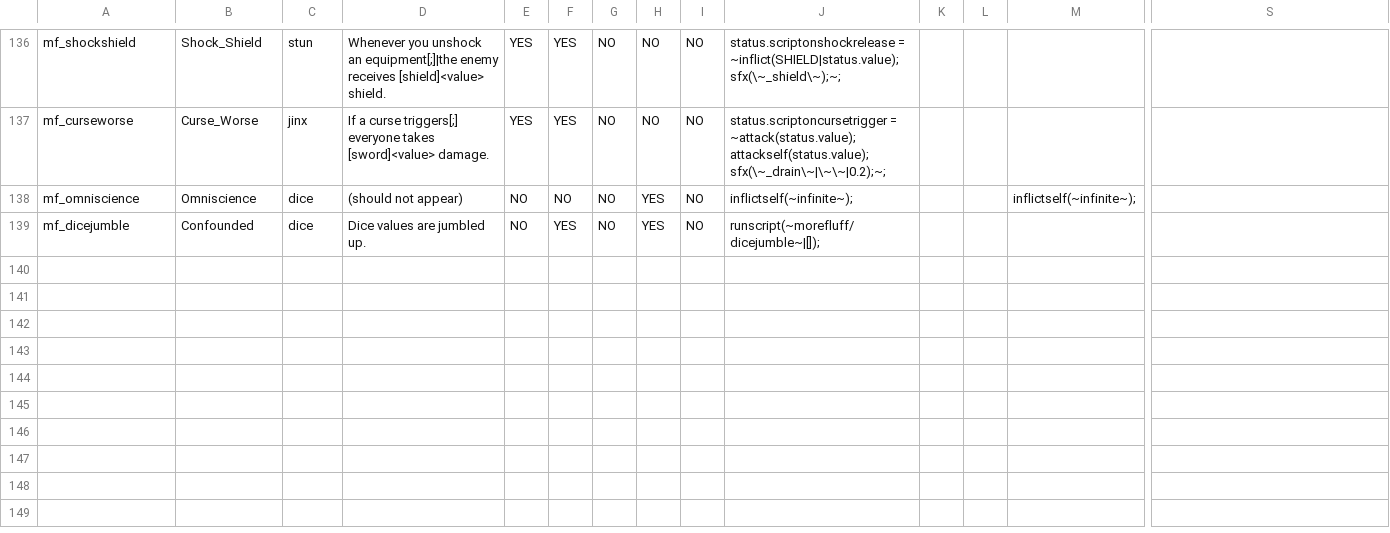
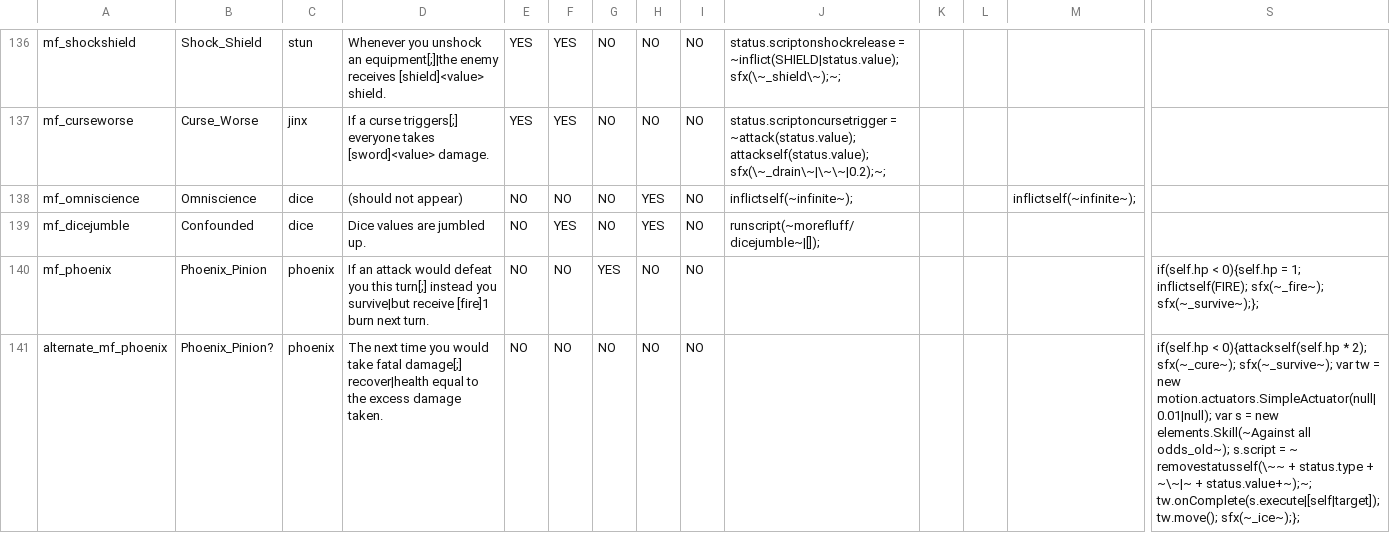
Before and after one commit to JuniorUdale/MoreFluff, a CSV file: _append/data/text/statuseffects.csv, drawn as a sheet; only a part is shown, gaps mark what is left out; rows hold the shown columns only; the diff names each change by its address in the sheet, - before the commit and + after, or states it on an @@ line.

Commit message:
big push towards next update

```diff
--- a/_append/data/text/statuseffects.csv
+++ b/_append/data/text/statuseffects.csv
+row 140: mf_phoenix | Phoenix_Pinion | phoenix | If an attack would defeat you this turn[;] instead you survive|but receive [fire]1 burn next turn. | NO | NO | YES | NO | NO |  |  |  |  | if(self.hp < 0){self.hp = 1; inflictself(FIRE); sfx(~_fire~); sfx(~_survive~);};
+row 141: alternate_mf_phoenix | Phoenix_Pinion? | phoenix | The next time you would take fatal damage[;] recover|health equal to the excess damage taken. | NO | NO | NO | NO | NO |  |  |  |  | if(self.hp < 0){attackself(self.hp * 2); sfx(~_cure~); sfx(~_survive~); var tw = new motion.actuators.SimpleActuator(null|0.01|null); var s = new elements.Skill(~Against all odds_old~); s.script = ~ removestatusself(\~~ + status.type + ~\~|~ + status.value+~);~; tw.onComplete(s.execute|[self|target]); tw.move(); sfx(~_ice~);};
```
Also changed, not shown: _append/data/text/skills.csv, _append/data/text/symbols.csv, 3 other files.
